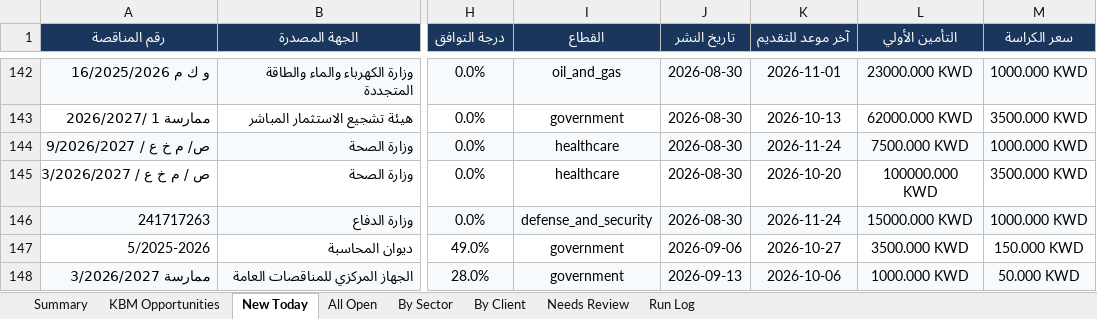
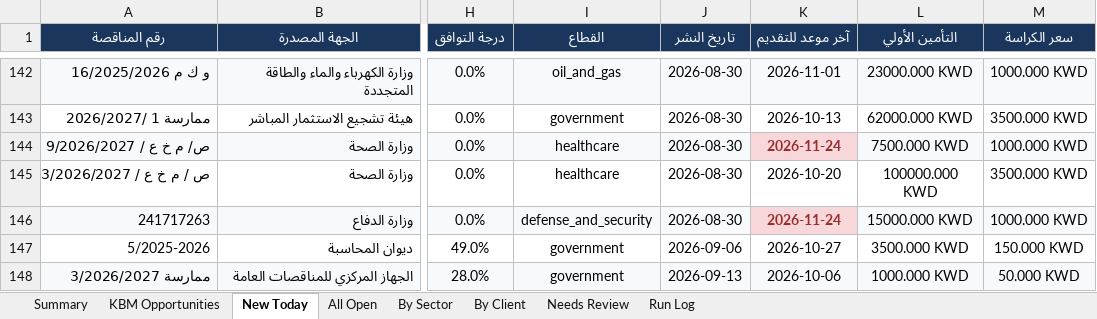
Before and after one commit to 6439144/KBM_TenderScout, an Excel workbook: output/reports/KBM_Tenders_Latest.xlsx, sheet New Today, drawn as a sheet; only a part is shown, gaps mark what is left out; values as stored, in another font and other column widths than the file's, no borders; the diff names each change by its address in the sheet, - before the commit and + after, or states it on an @@ line.

```diff
--- a/output/reports/KBM_Tenders_Latest.xlsx (sheet New Today)
+++ b/output/reports/KBM_Tenders_Latest.xlsx (sheet New Today)
@@ K144 fill: #F7FAFC → #F8D7DA, bold: off → on, text colour: black → #9B2C2C @@
@@ K146 fill: #F7FAFC → #F8D7DA, bold: off → on, text colour: black → #9B2C2C @@
```
Also changed, not shown: sheet All Open, sheet By Sector, sheet By Client, sheet Run Log, sheet Summary, 1 other file.
